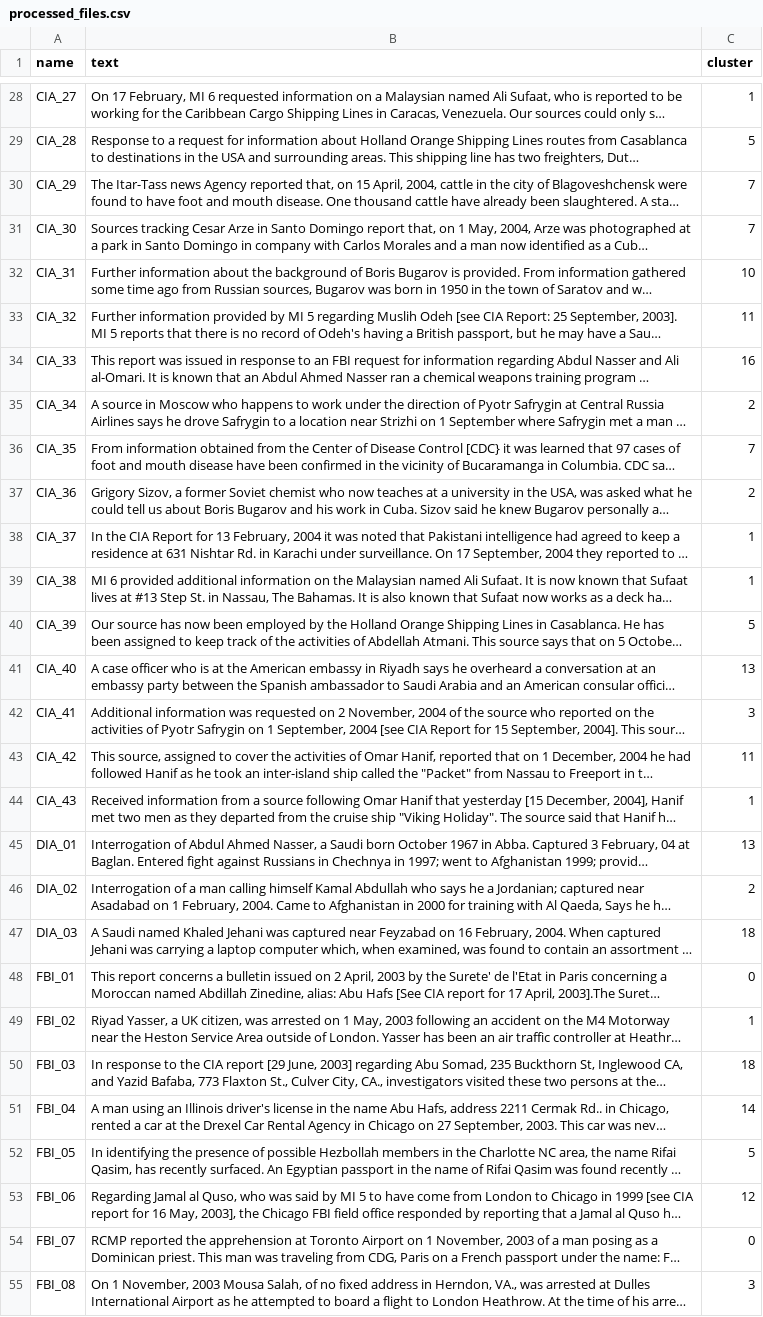
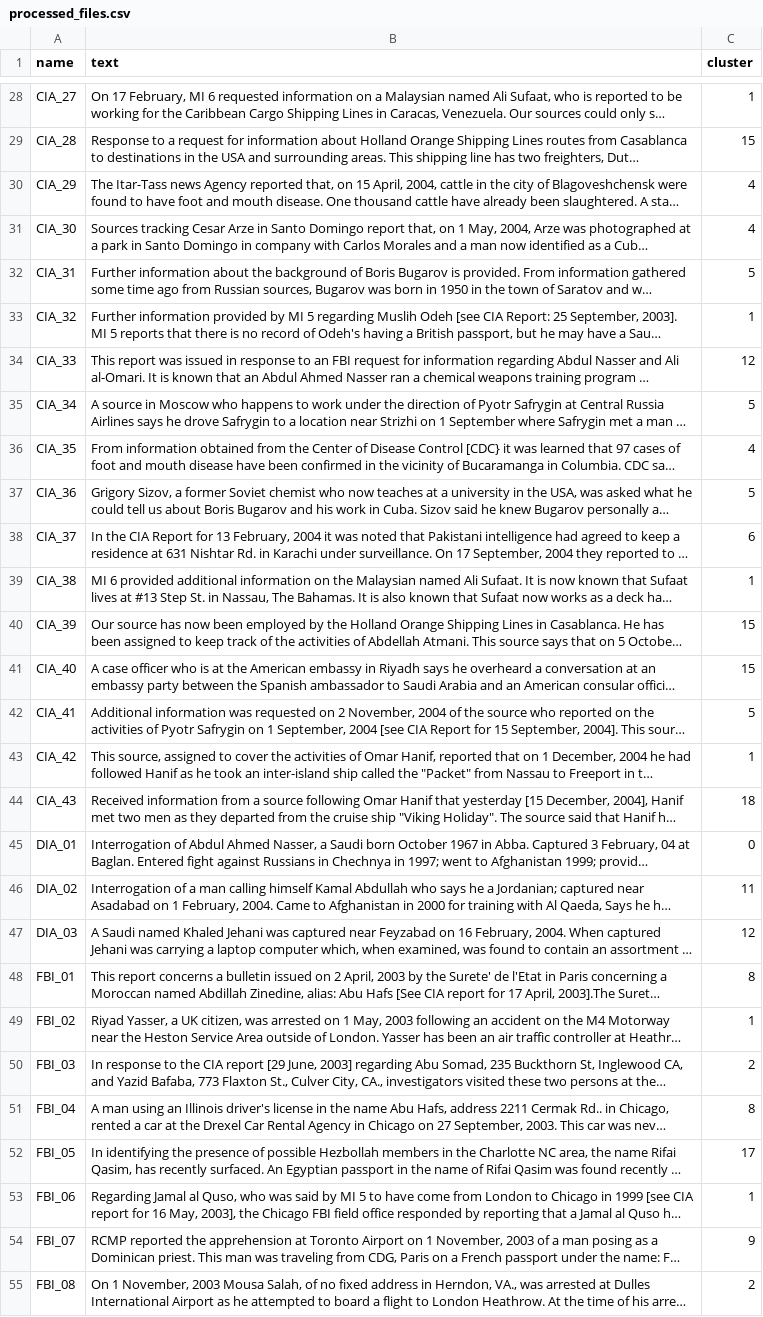
Before and after one commit to rdaniello/CIS_569_Project, a CSV file: data/processed_data/processed_files.csv, drawn as a sheet; only a part is shown, gaps mark what is left out; long unchanged cells end in …; the diff covers the shown part only; the diff names each change by its address in the sheet, - before the commit and + after, or states it on an @@ line.

```diff
--- a/data/processed_data/processed_files.csv
+++ b/data/processed_data/processed_files.csv
-C29 (cluster): 5
+C29 (cluster): 15
-C30:C31 (cluster): 7
+C30:C31 (cluster): 4
-C32 (cluster): 10
+C32 (cluster): 5
-C33 (cluster): 11
+C33 (cluster): 1
-C34 (cluster): 16
+C34 (cluster): 12
-C35 (cluster): 2
+C35 (cluster): 5
-C36 (cluster): 7
+C36 (cluster): 4
-C37 (cluster): 2
+C37 (cluster): 5
-C38 (cluster): 1
+C38 (cluster): 6
-C40 (cluster): 5
+C40 (cluster): 15
-C41 (cluster): 13
+C41 (cluster): 15
-C42 (cluster): 3
+C42 (cluster): 5
-C43 (cluster): 11
+C43 (cluster): 1
-C44 (cluster): 1
+C44 (cluster): 18
-C45 (cluster): 13
+C45 (cluster): 0
-C46 (cluster): 2
+C46 (cluster): 11
-C47 (cluster): 18
+C47 (cluster): 12
-C48 (cluster): 0
+C48 (cluster): 8
-C50 (cluster): 18
+C50 (cluster): 2
-C51 (cluster): 14
+C51 (cluster): 8
-C52 (cluster): 5
+C52 (cluster): 17
-C53 (cluster): 12
+C53 (cluster): 1
-C54 (cluster): 0
+C54 (cluster): 9
-C55 (cluster): 3
+C55 (cluster): 2
```
Also changed, not shown: 76 edited cells elsewhere in this file, data/processed_data/processed_clusters.csv, 3 other files.
